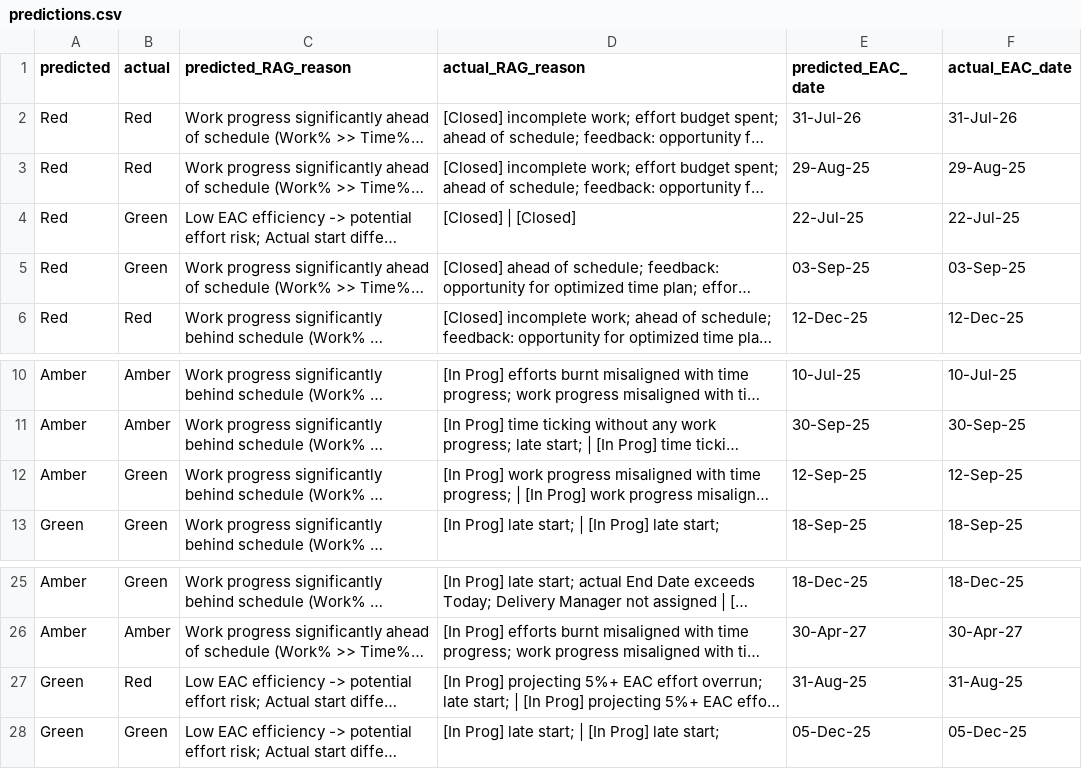
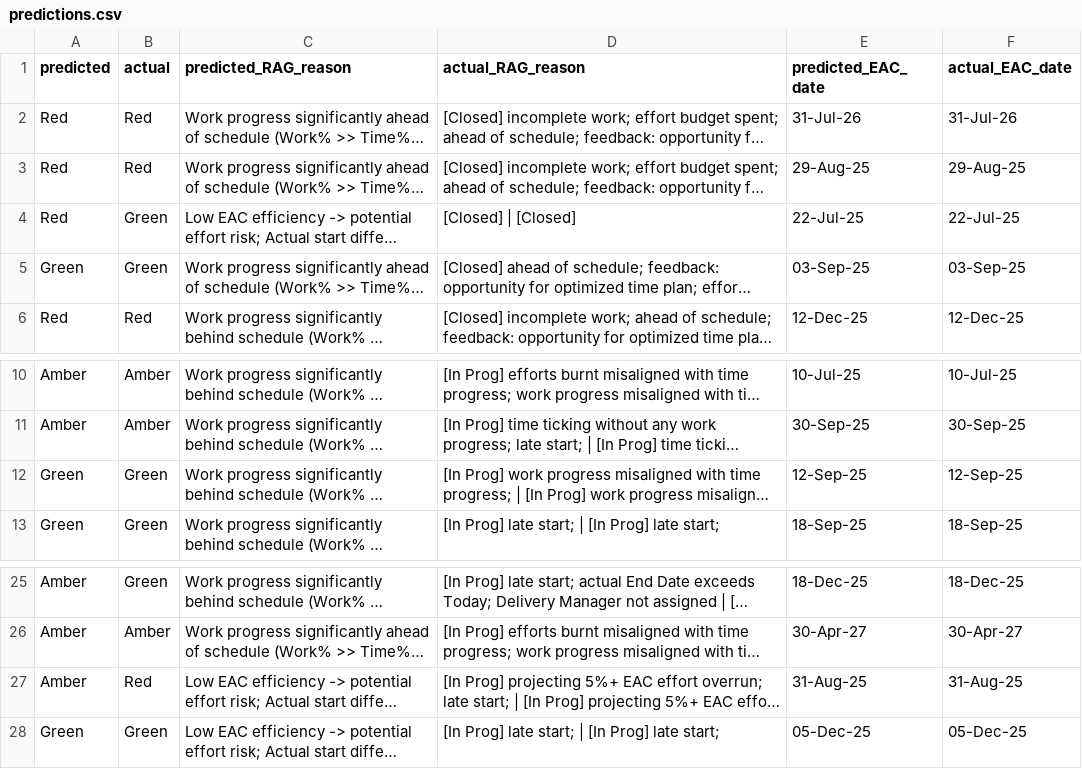
Before and after one commit to goutham989120/dsfmlproject, a CSV file: artifacts/predictions.csv, drawn as a sheet; only a part is shown, gaps mark what is left out; long unchanged cells end in …; the diff names each change by its address in the sheet, - before the commit and + after, or states it on an @@ line.

```diff
--- a/artifacts/predictions.csv
+++ b/artifacts/predictions.csv
-A5 (predicted): Red
+A5 (predicted): Green
-A12 (predicted): Amber
+A12 (predicted): Green
-A27 (predicted): Green
+A27 (predicted): Amber
```
Also changed, not shown: artifacts/predictions_with_reasons.csv, catboost_info/time_left.tsv, 20 other files.
